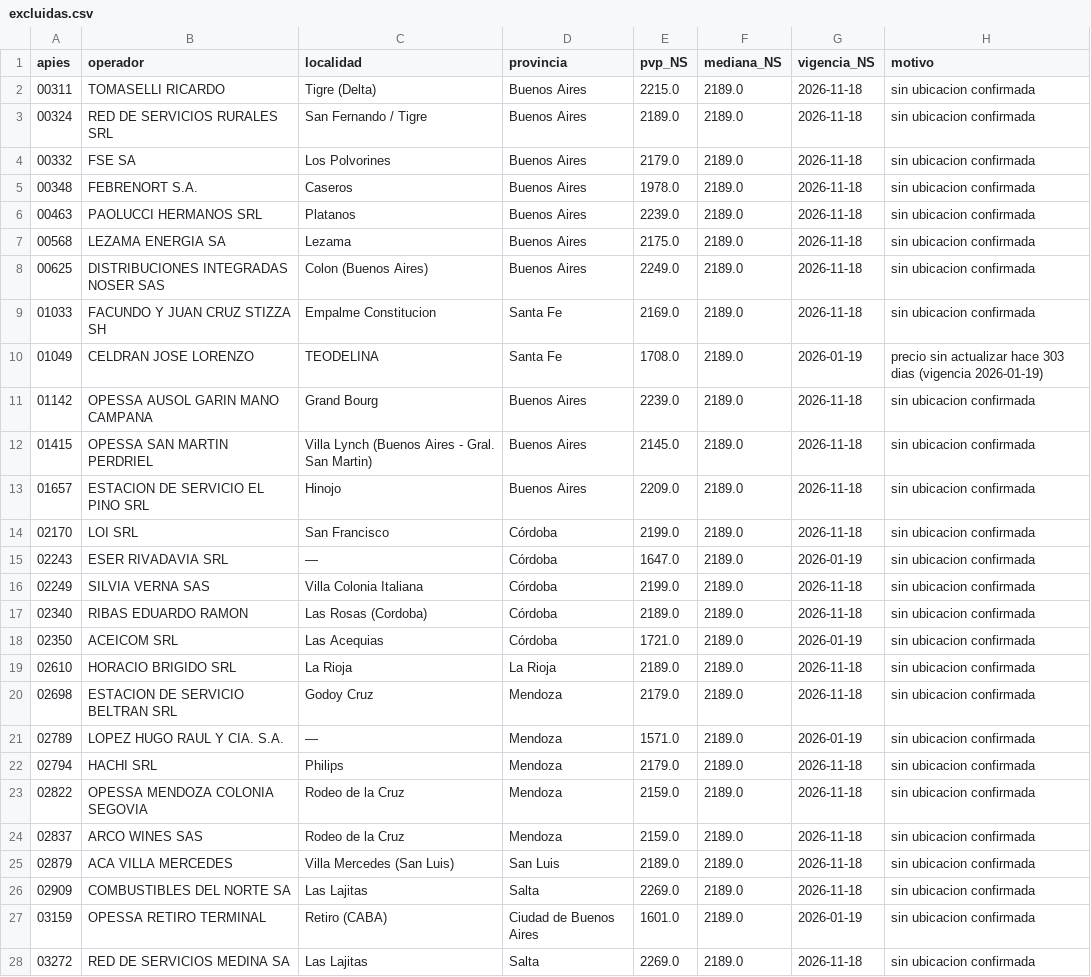
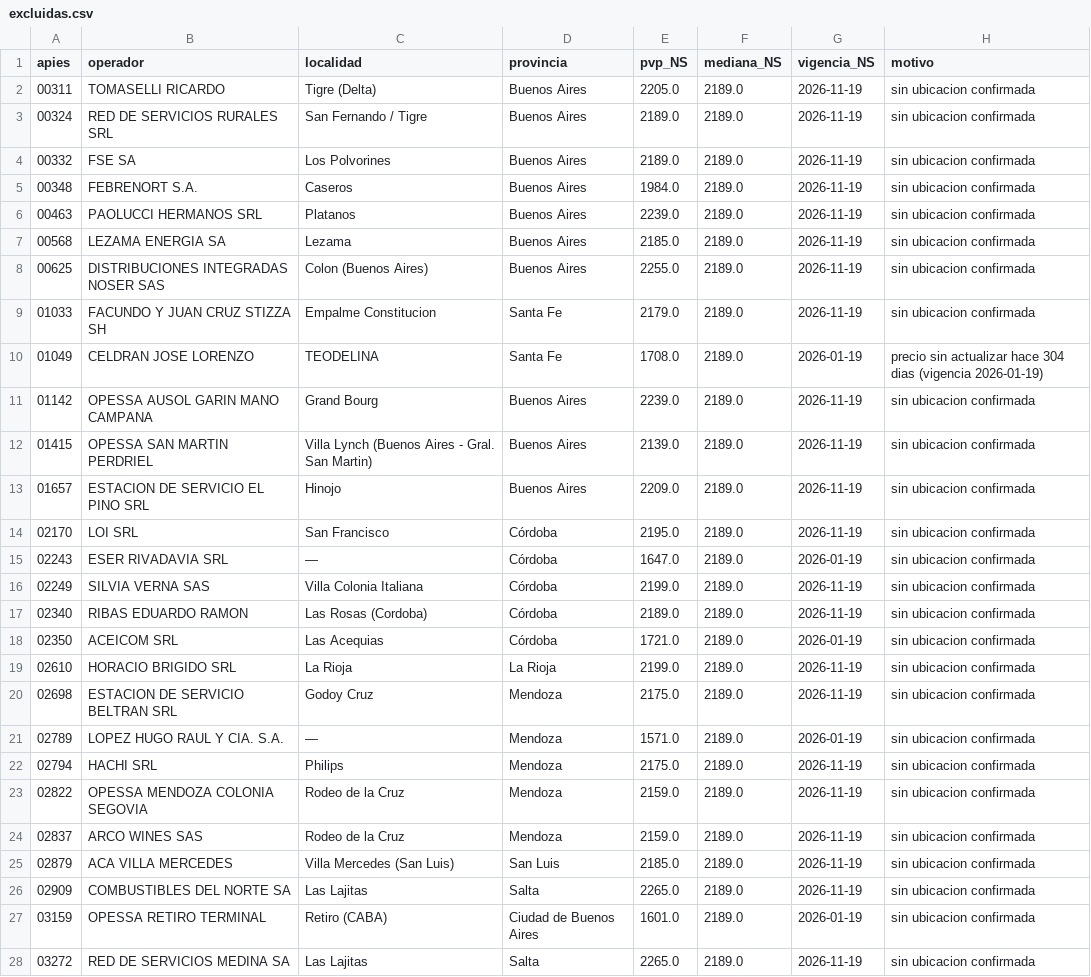
Before and after one commit to arqderman-tech/ypf_precios, a CSV file: data/excluidas.csv, drawn as a sheet; only a part is shown; the diff covers the shown part only.

```diff
--- a/data/excluidas.csv
+++ b/data/excluidas.csv
@@ -1,28 +1,28 @@
 apies,operador,localidad,provincia,pvp_NS,mediana_NS,vigencia_NS,motivo
-00311,"TOMASELLI RICARDO","Tigre (Delta)",Buenos Aires,2215.0,2189.0,2026-11-18,sin ubicacion confirmada
-00324,"RED DE SERVICIOS RURALES SRL","San Fernando / Tigre",Buenos Aires,2189.0,2189.0,2026-11-18,sin ubicacion confirmada
-00332,"FSE SA","Los Polvorines",Buenos Aires,2179.0,2189.0,2026-11-18,sin ubicacion confirmada
-00348,"FEBRENORT S.A.","Caseros",Buenos Aires,1978.0,2189.0,2026-11-18,sin ubicacion confirmada
-00463,"PAOLUCCI HERMANOS SRL","Platanos",Buenos Aires,2239.0,2189.0,2026-11-18,sin ubicacion confirmada
-00568,"LEZAMA ENERGIA SA","Lezama",Buenos Aires,2175.0,2189.0,2026-11-18,sin ubicacion confirmada
-00625,"DISTRIBUCIONES INTEGRADAS NOSER SAS","Colon (Buenos Aires)",Buenos Aires,2249.0,2189.0,2026-11-18,sin ubicacion confirmada
-01033,"FACUNDO Y JUAN CRUZ STIZZA SH","Empalme Constitucion",Santa Fe,2169.0,2189.0,2026-11-18,sin ubicacion confirmada
-01049,"CELDRAN JOSE LORENZO","TEODELINA",Santa Fe,1708.0,2189.0,2026-01-19,precio sin actualizar hace 303 dias (vigencia 2026-01-19)
-01142,"OPESSA AUSOL GARIN MANO CAMPANA","Grand Bourg",Buenos Aires,2239.0,2189.0,2026-11-18,sin ubicacion confirmada
-01415,"OPESSA SAN MARTIN PERDRIEL","Villa Lynch (Buenos Aires - Gral. San Martin)",Buenos Aires,2145.0,2189.0,2026-11-18,sin ubicacion confirmada
-01657,"ESTACION DE SERVICIO EL PINO SRL","Hinojo",Buenos Aires,2209.0,2189.0,2026-11-18,sin ubicacion confirmada
-02170,"LOI SRL","San Francisco",Córdoba,2199.0,2189.0,2026-11-18,sin ubicacion confirmada
+00311,"TOMASELLI RICARDO","Tigre (Delta)",Buenos Aires,2205.0,2189.0,2026-11-19,sin ubicacion confirmada
+00324,"RED DE SERVICIOS RURALES SRL","San Fernando / Tigre",Buenos Aires,2189.0,2189.0,2026-11-19,sin ubicacion confirmada
+00332,"FSE SA","Los Polvorines",Buenos Aires,2189.0,2189.0,2026-11-19,sin ubicacion confirmada
+00348,"FEBRENORT S.A.","Caseros",Buenos Aires,1984.0,2189.0,2026-11-19,sin ubicacion confirmada
+00463,"PAOLUCCI HERMANOS SRL","Platanos",Buenos Aires,2239.0,2189.0,2026-11-19,sin ubicacion confirmada
+00568,"LEZAMA ENERGIA SA","Lezama",Buenos Aires,2185.0,2189.0,2026-11-19,sin ubicacion confirmada
+00625,"DISTRIBUCIONES INTEGRADAS NOSER SAS","Colon (Buenos Aires)",Buenos Aires,2255.0,2189.0,2026-11-19,sin ubicacion confirmada
+01033,"FACUNDO Y JUAN CRUZ STIZZA SH","Empalme Constitucion",Santa Fe,2179.0,2189.0,2026-11-19,sin ubicacion confirmada
+01049,"CELDRAN JOSE LORENZO","TEODELINA",Santa Fe,1708.0,2189.0,2026-01-19,precio sin actualizar hace 304 dias (vigencia 2026-01-19)
+01142,"OPESSA AUSOL GARIN MANO CAMPANA","Grand Bourg",Buenos Aires,2239.0,2189.0,2026-11-19,sin ubicacion confirmada
+01415,"OPESSA SAN MARTIN PERDRIEL","Villa Lynch (Buenos Aires - Gral. San Martin)",Buenos Aires,2139.0,2189.0,2026-11-19,sin ubicacion confirmada
+01657,"ESTACION DE SERVICIO EL PINO SRL","Hinojo",Buenos Aires,2209.0,2189.0,2026-11-19,sin ubicacion confirmada
+02170,"LOI SRL","San Francisco",Córdoba,2195.0,2189.0,2026-11-19,sin ubicacion confirmada
 02243,"ESER RIVADAVIA SRL","—",Córdoba,1647.0,2189.0,2026-01-19,sin ubicacion confirmada
-02249,"SILVIA VERNA SAS","Villa Colonia Italiana",Córdoba,2199.0,2189.0,2026-11-18,sin ubicacion confirmada
-02340,"RIBAS EDUARDO RAMON","Las Rosas (Cordoba)",Córdoba,2189.0,2189.0,2026-11-18,sin ubicacion confirmada
+02249,"SILVIA VERNA SAS","Villa Colonia Italiana",Córdoba,2199.0,2189.0,2026-11-19,sin ubicacion confirmada
+02340,"RIBAS EDUARDO RAMON","Las Rosas (Cordoba)",Córdoba,2189.0,2189.0,2026-11-19,sin ubicacion confirmada
 02350,"ACEICOM SRL","Las Acequias",Córdoba,1721.0,2189.0,2026-01-19,sin ubicacion confirmada
-02610,"HORACIO BRIGIDO SRL","La Rioja",La Rioja,2189.0,2189.0,2026-11-18,sin ubicacion confirmada
-02698,"ESTACION DE SERVICIO BELTRAN SRL","Godoy Cruz",Mendoza,2179.0,2189.0,2026-11-18,sin ubicacion confirmada
+02610,"HORACIO BRIGIDO SRL","La Rioja",La Rioja,2199.0,2189.0,2026-11-19,sin ubicacion confirmada
+02698,"ESTACION DE SERVICIO BELTRAN SRL","Godoy Cruz",Mendoza,2175.0,2189.0,2026-11-19,sin ubicacion confirmada
 02789,"LOPEZ HUGO RAUL Y CIA. S.A.","—",Mendoza,1571.0,2189.0,2026-01-19,sin ubicacion confirmada
-02794,"HACHI SRL","Philips",Mendoza,2179.0,2189.0,2026-11-18,sin ubicacion confirmada
-02822,"OPESSA MENDOZA COLONIA SEGOVIA","Rodeo de la Cruz",Mendoza,2159.0,2189.0,2026-11-18,sin ubicacion confirmada
-02837,"ARCO WINES SAS","Rodeo de la Cruz",Mendoza,2159.0,2189.0,2026-11-18,sin ubicacion confirmada
-02879,"ACA VILLA MERCEDES","Villa Mercedes (San Luis)",San Luis,2189.0,2189.0,2026-11-18,sin ubicacion confirmada
-02909,"COMBUSTIBLES DEL NORTE SA","Las Lajitas",Salta,2269.0,2189.0,2026-11-18,sin ubicacion confirmada
+02794,"HACHI SRL","Philips",Mendoza,2175.0,2189.0,2026-11-19,sin ubicacion confirmada
+02822,"OPESSA MENDOZA COLONIA SEGOVIA","Rodeo de la Cruz",Mendoza,2159.0,2189.0,2026-11-19,sin ubicacion confirmada
+02837,"ARCO WINES SAS","Rodeo de la Cruz",Mendoza,2159.0,2189.0,2026-11-19,sin ubicacion confirmada
+02879,"ACA VILLA MERCEDES","Villa Mercedes (San Luis)",San Luis,2185.0,2189.0,2026-11-19,sin ubicacion confirmada
+02909,"COMBUSTIBLES DEL NORTE SA","Las Lajitas",Salta,2265.0,2189.0,2026-11-19,sin ubicacion confirmada
 03159,"OPESSA RETIRO TERMINAL","Retiro (CABA)",Ciudad de Buenos Aires,1601.0,2189.0,2026-01-19,sin ubicacion confirmada
-03272,"RED DE SERVICIOS MEDINA SA","Las Lajitas",Salta,2269.0,2189.0,2026-11-18,sin ubicacion confirmada
+03272,"RED DE SERVICIOS MEDINA SA","Las Lajitas",Salta,2265.0,2189.0,2026-11-19,sin ubicacion confirmada
```
Also changed, not shown: 5 edited cells elsewhere in this file, data/historial.csv, 6 other files.
